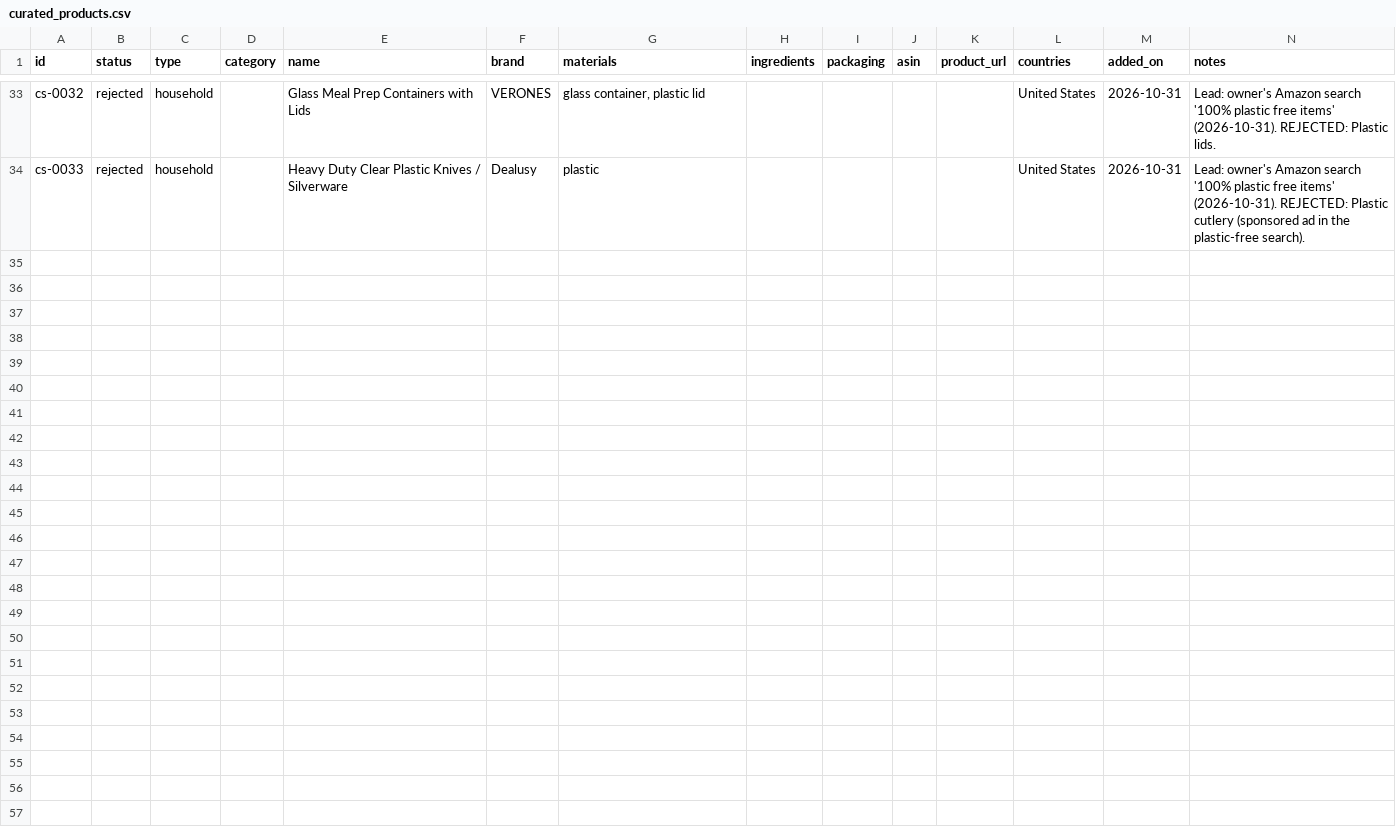
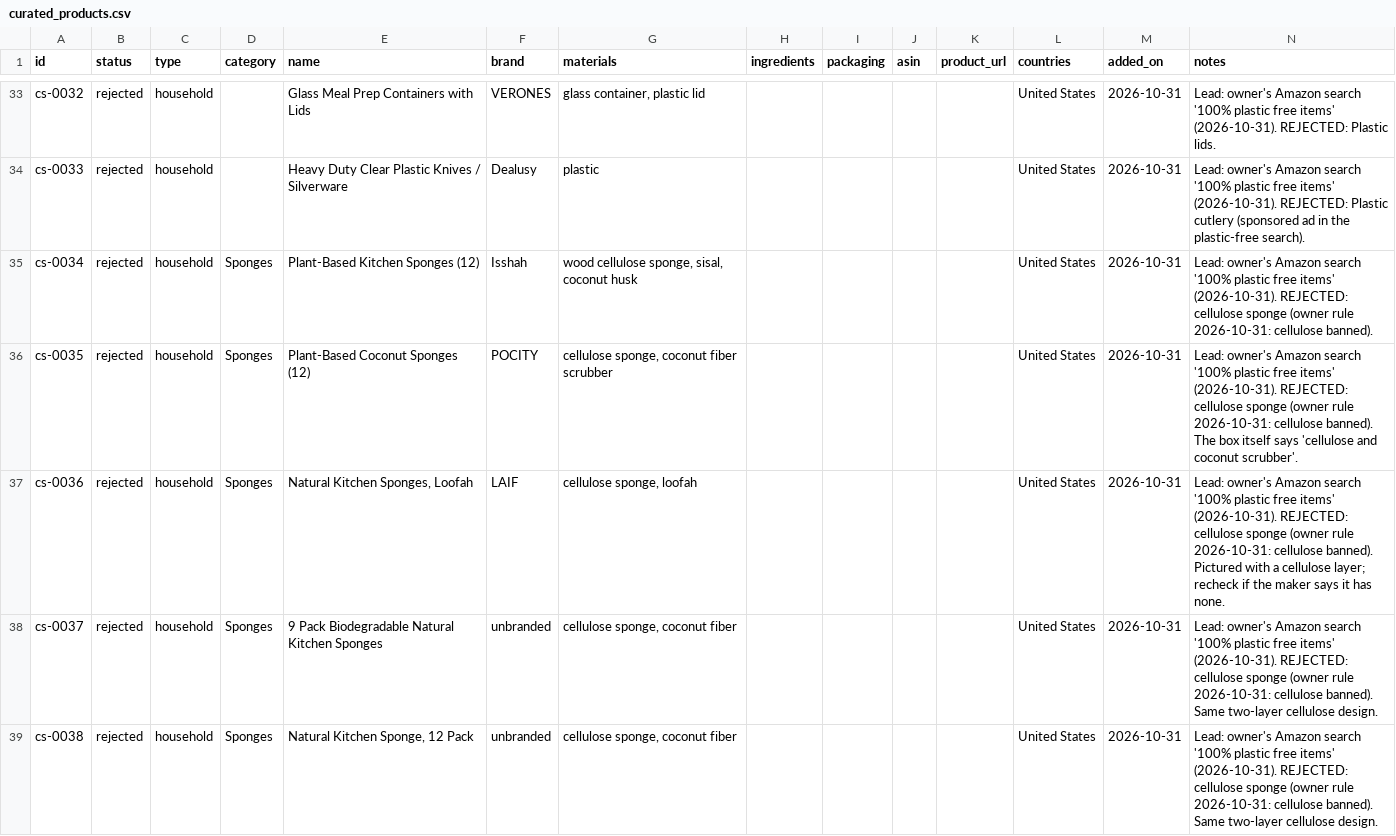
Before and after one commit to scootprogram/banned-ingredients, a CSV file: data/curated_products.csv, drawn as a sheet; only a part is shown, gaps mark what is left out; the diff covers the shown part only.

```diff
--- a/data/curated_products.csv
+++ b/data/curated_products.csv
@@ -34 +34,6 @@ cs-0032,rejected,household,,Glass Meal Prep Containers with Lids,VERONES,"glass
 cs-0033,rejected,household,,Heavy Duty Clear Plastic Knives / Silverware,Dealusy,plastic,,,,,United States,2026-10-31,Lead: owner's Amazon search '100% plastic free items' (2026-10-31). REJECTED: Plastic cutlery (sponsored ad in the plastic-free search).
+cs-0034,rejected,household,Sponges,Plant-Based Kitchen Sponges (12),Isshah,"wood cellulose sponge, sisal, coconut husk",,,,,United States,2026-10-31,Lead: owner's Amazon search '100% plastic free items' (2026-10-31). REJECTED: cellulose sponge (owner rule 2026-10-31: cellulose banned).
+cs-0035,rejected,household,Sponges,Plant-Based Coconut Sponges (12),POCITY,"cellulose sponge, coconut fiber scrubber",,,,,United States,2026-10-31,Lead: owner's Amazon search '100% plastic free items' (2026-10-31). REJECTED: cellulose sponge (owner rule 2026-10-31: cellulose banned). The box itself says 'cellulose and coconut scrubber'.
+cs-0036,rejected,household,Sponges,"Natural Kitchen Sponges, Loofah",LAIF,"cellulose sponge, loofah",,,,,United States,2026-10-31,Lead: owner's Amazon search '100% plastic free items' (2026-10-31). REJECTED: cellulose sponge (owner rule 2026-10-31: cellulose banned). Pictured with a cellulose layer; recheck if the maker says it has none.
+cs-0037,rejected,household,Sponges,9 Pack Biodegradable Natural Kitchen Sponges,unbranded,"cellulose sponge, coconut fiber",,,,,United States,2026-10-31,Lead: owner's Amazon search '100% plastic free items' (2026-10-31). REJECTED: cellulose sponge (owner rule 2026-10-31: cellulose banned). Same two-layer cellulose design.
+cs-0038,rejected,household,Sponges,"Natural Kitchen Sponge, 12 Pack",unbranded,"cellulose sponge, coconut fiber",,,,,United States,2026-10-31,Lead: owner's Amazon search '100% plastic free items' (2026-10-31). REJECTED: cellulose sponge (owner rule 2026-10-31: cellulose banned). Same two-layer cellulose design.
```
Also changed, not shown: 5 added rows and 2 edited cells elsewhere in this file, 6 other files.
